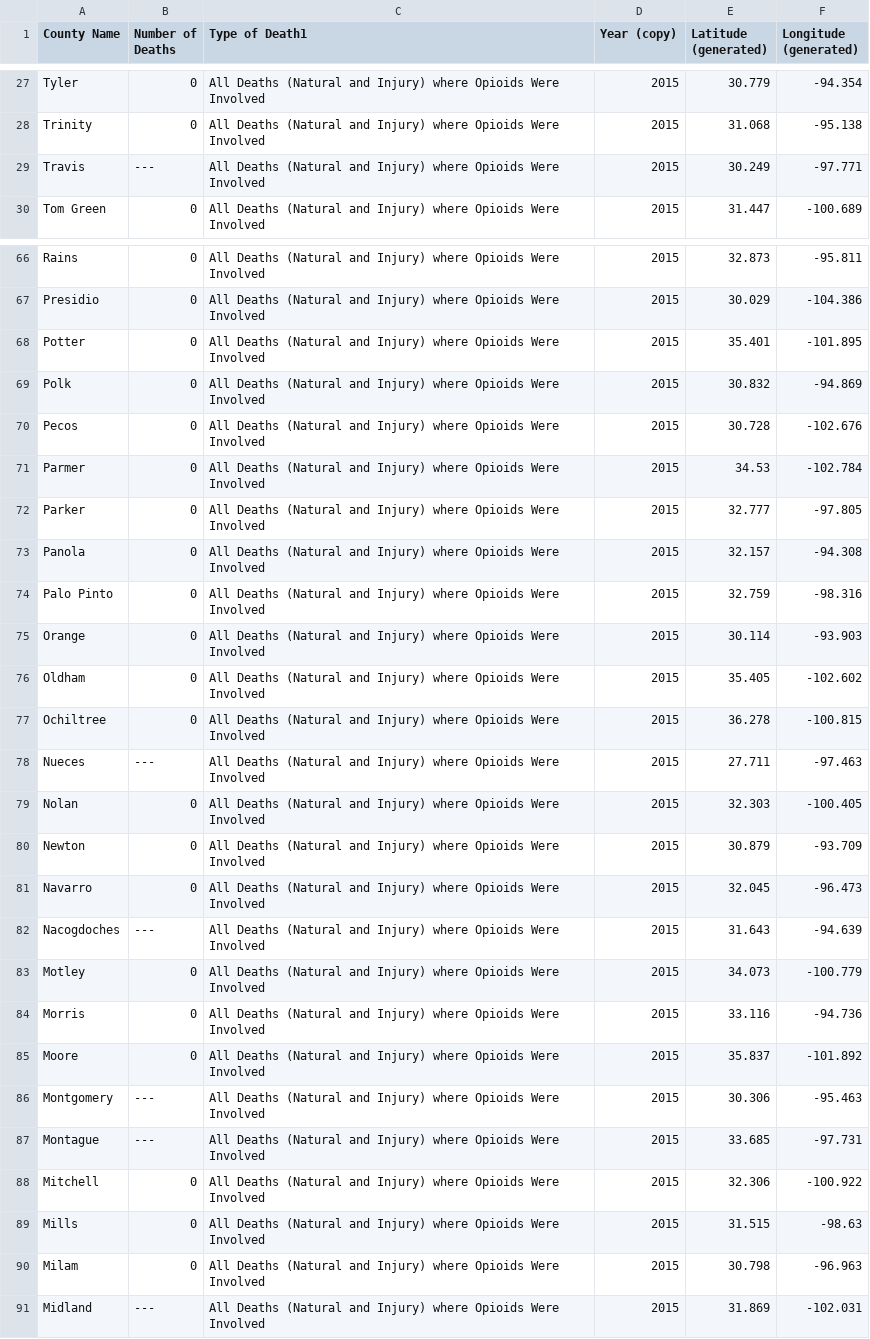
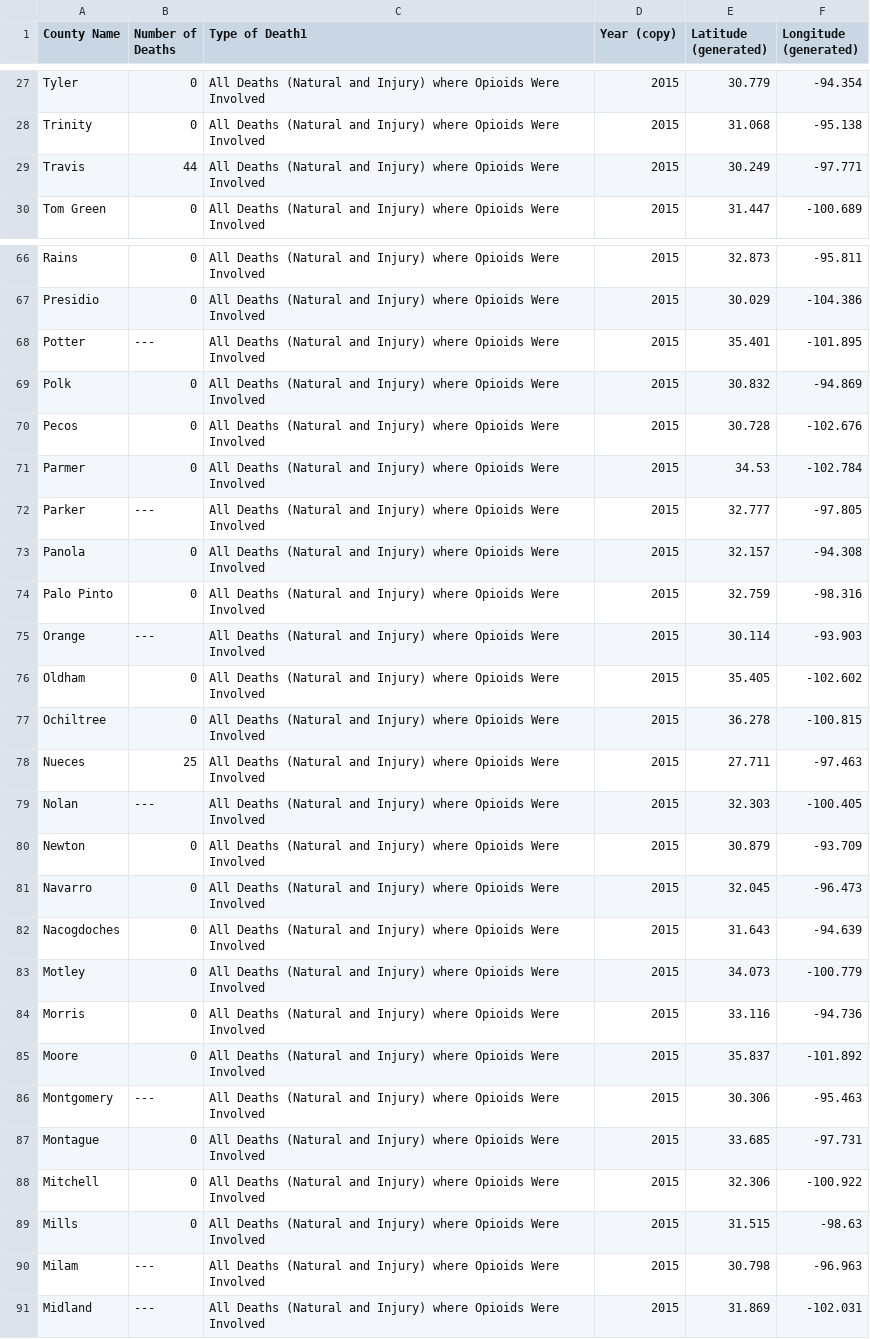
Before and after one commit to manusatx/MSDA_OPIOID, a CSV file: Ghirmay_Downloads/Heroin/#Deaths_by_County_data.csv, drawn as a sheet; only a part is shown, gaps mark what is left out; the diff covers the shown part only.

```diff
--- a/Ghirmay_Downloads/Heroin/#Deaths_by_County_data.csv
+++ b/Ghirmay_Downloads/Heroin/#Deaths_by_County_data.csv
@@ -28,3 +28,3 @@ Tyler,0,All Deaths (Natural and Injury) where Opioids Were Involved,2015,30.779,
 Trinity,0,All Deaths (Natural and Injury) where Opioids Were Involved,2015,31.068,-95.138
-Travis,---,All Deaths (Natural and Injury) where Opioids Were Involved,2015,30.249,-97.771
+Travis,44,All Deaths (Natural and Injury) where Opioids Were Involved,2015,30.249,-97.771
 Tom Green,0,All Deaths (Natural and Injury) where Opioids Were Involved,2015,31.447,-100.689
@@ -67,3 +67,3 @@ Rains,0,All Deaths (Natural and Injury) where Opioids Were Involved,2015,32.873,
 Presidio,0,All Deaths (Natural and Injury) where Opioids Were Involved,2015,30.029,-104.386
-Potter,0,All Deaths (Natural and Injury) where Opioids Were Involved,2015,35.401,-101.895
+Potter,---,All Deaths (Natural and Injury) where Opioids Were Involved,2015,35.401,-101.895
 Polk,0,All Deaths (Natural and Injury) where Opioids Were Involved,2015,30.832,-94.869
@@ -71,13 +71,13 @@ Pecos,0,All Deaths (Natural and Injury) where Opioids Were Involved,2015,30.728,
 Parmer,0,All Deaths (Natural and Injury) where Opioids Were Involved,2015,34.53,-102.784
-Parker,0,All Deaths (Natural and Injury) where Opioids Were Involved,2015,32.777,-97.805
+Parker,---,All Deaths (Natural and Injury) where Opioids Were Involved,2015,32.777,-97.805
 Panola,0,All Deaths (Natural and Injury) where Opioids Were Involved,2015,32.157,-94.308
 Palo Pinto,0,All Deaths (Natural and Injury) where Opioids Were Involved,2015,32.759,-98.316
-Orange,0,All Deaths (Natural and Injury) where Opioids Were Involved,2015,30.114,-93.903
+Orange,---,All Deaths (Natural and Injury) where Opioids Were Involved,2015,30.114,-93.903
 Oldham,0,All Deaths (Natural and Injury) where Opioids Were Involved,2015,35.405,-102.602
 Ochiltree,0,All Deaths (Natural and Injury) where Opioids Were Involved,2015,36.278,-100.815
-Nueces,---,All Deaths (Natural and Injury) where Opioids Were Involved,2015,27.711,-97.463
-Nolan,0,All Deaths (Natural and Injury) where Opioids Were Involved,2015,32.303,-100.405
+Nueces,25,All Deaths (Natural and Injury) where Opioids Were Involved,2015,27.711,-97.463
+Nolan,---,All Deaths (Natural and Injury) where Opioids Were Involved,2015,32.303,-100.405
 Newton,0,All Deaths (Natural and Injury) where Opioids Were Involved,2015,30.879,-93.709
 Navarro,0,All Deaths (Natural and Injury) where Opioids Were Involved,2015,32.045,-96.473
-Nacogdoches,---,All Deaths (Natural and Injury) where Opioids Were Involved,2015,31.643,-94.639
+Nacogdoches,0,All Deaths (Natural and Injury) where Opioids Were Involved,2015,31.643,-94.639
 Motley,0,All Deaths (Natural and Injury) where Opioids Were Involved,2015,34.073,-100.779
@@ -86,6 +86,6 @@ Moore,0,All Deaths (Natural and Injury) where Opioids Were Involved,2015,35.837,
 Montgomery,---,All Deaths (Natural and Injury) where Opioids Were Involved,2015,30.306,-95.463
-Montague,---,All Deaths (Natural and Injury) where Opioids Were Involved,2015,33.685,-97.731
+Montague,0,All Deaths (Natural and Injury) where Opioids Were Involved,2015,33.685,-97.731
 Mitchell,0,All Deaths (Natural and Injury) where Opioids Were Involved,2015,32.306,-100.922
 Mills,0,All Deaths (Natural and Injury) where Opioids Were Involved,2015,31.515,-98.63
-Milam,0,All Deaths (Natural and Injury) where Opioids Were Involved,2015,30.798,-96.963
+Milam,---,All Deaths (Natural and Injury) where Opioids Were Involved,2015,30.798,-96.963
 Midland,---,All Deaths (Natural and Injury) where Opioids Were Involved,2015,31.869,-102.031
```
Also changed, not shown: 91 edited cells elsewhere in this file, Ghirmay_Downloads/Heroin/#Deaths_by_County_data (1).csv, Ghirmay_Downloads/Heroin/#Deaths_by_County_data (13).csv, 14 other files.
